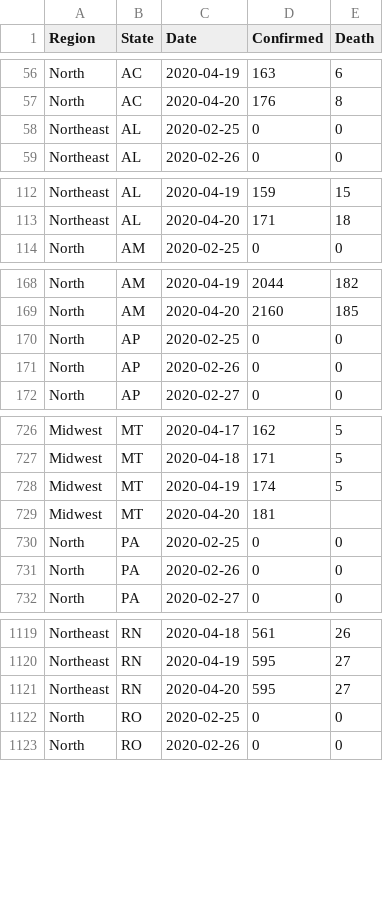
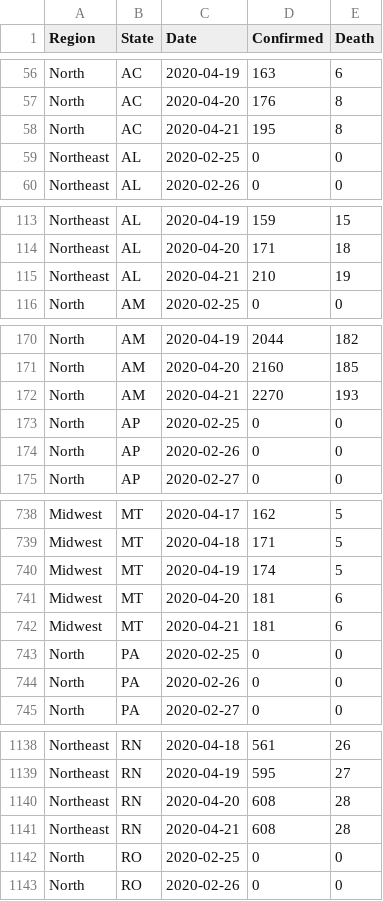
Before and after one commit to pdpcosta/COVID-19_Brazil, a CSV file: DATA/COVID-19_Brazil_CONF_DEATH.csv, drawn as a sheet; only a part is shown, gaps mark what is left out; the diff covers the shown part only.

```diff
--- a/DATA/COVID-19_Brazil_CONF_DEATH.csv
+++ b/DATA/COVID-19_Brazil_CONF_DEATH.csv
@@ -57,2 +57,3 @@ North,AC,2020-04-19,163,6
 North,AC,2020-04-20,176,8
+North,AC,2020-04-21,195,8
 Northeast,AL,2020-02-25,0,0
@@ -113,2 +114,3 @@ Northeast,AL,2020-04-19,159,15
 Northeast,AL,2020-04-20,171,18
+Northeast,AL,2020-04-21,210,19
 North,AM,2020-02-25,0,0
@@ -169,2 +171,3 @@ North,AM,2020-04-19,2044,182
 North,AM,2020-04-20,2160,185
+North,AM,2020-04-21,2270,193
 North,AP,2020-02-25,0,0
@@ -728,3 +740,4 @@ Midwest,MT,2020-04-18,171,5
 Midwest,MT,2020-04-19,174,5
-Midwest,MT,2020-04-20,181,
+Midwest,MT,2020-04-20,181,6
+Midwest,MT,2020-04-21,181,6
 North,PA,2020-02-25,0,0
@@ -1120,3 +1139,4 @@ Northeast,RN,2020-04-18,561,26
 Northeast,RN,2020-04-19,595,27
-Northeast,RN,2020-04-20,595,27
+Northeast,RN,2020-04-20,608,28
+Northeast,RN,2020-04-21,608,28
 North,RO,2020-02-25,0,0
```
Also changed, not shown: 22 added rows elsewhere in this file, DATA/COVID-19_Brazil_CONFIRMED.csv, DATA/COVID-19_Brazil_DEATH.csv.
